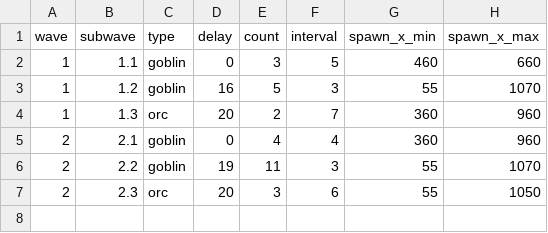
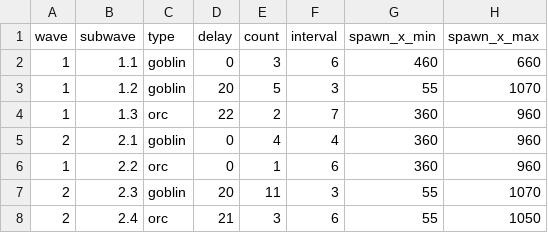
Before and after one commit to snowydad/MTD, a TSV file: assets/data/waves.tsv, drawn as a sheet.

```diff
--- a/assets/data/waves.tsv
+++ b/assets/data/waves.tsv
@@ -1,7 +1,8 @@
 wave	subwave	type	delay	count	interval	spawn_x_min	spawn_x_max
-1	1.1	goblin	0	3	5	460	660
-1	1.2	goblin	16	5	3	55	1070
-1	1.3	orc	20	2	7	360	960
+1	1.1	goblin	0	3	6	460	660
+1	1.2	goblin	20	5	3	55	1070
+1	1.3	orc	22	2	7	360	960
 2	2.1	goblin	0	4	4	360	960
-2	2.2	goblin	19	11	3	55	1070
-2	2.3	orc	20	3	6	55	1050
+1	2.2	orc	0	1	6	360	960
+2	2.3	goblin	20	11	3	55	1070
+2	2.4	orc	21	3	6	55	1050
```
Also changed, not shown: 6 other files.
